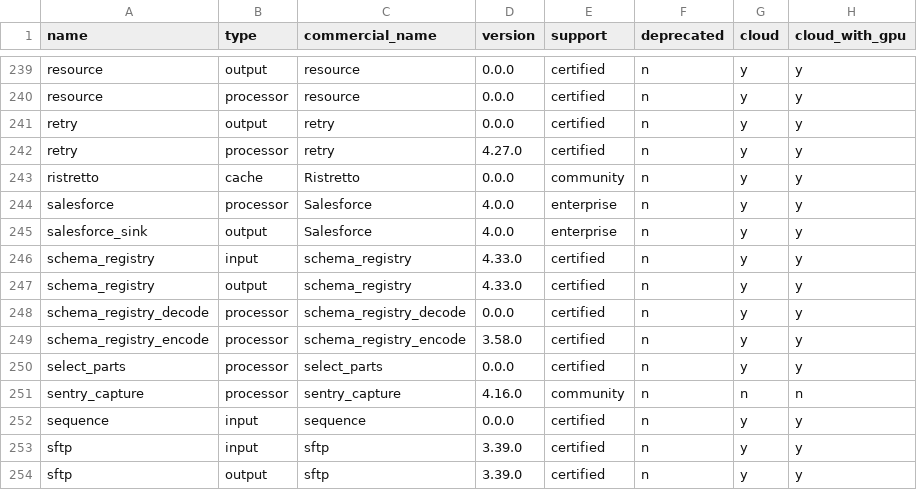
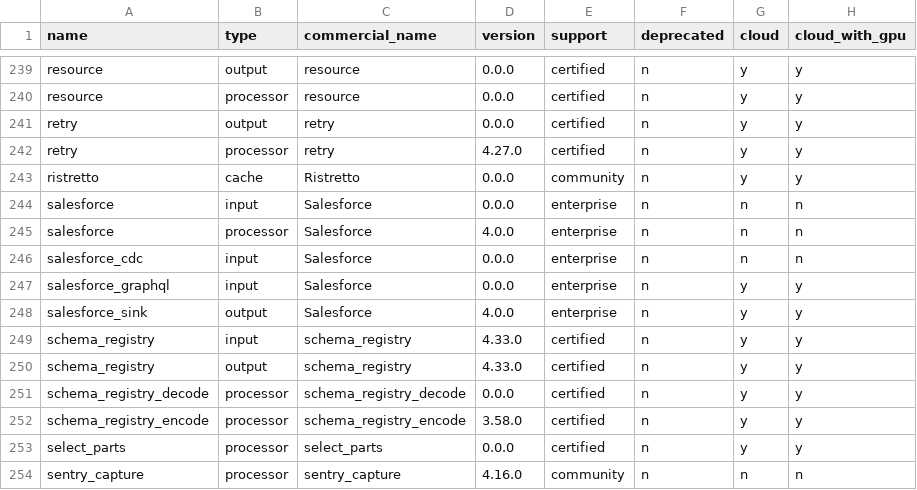
Before and after one commit to redpanda-data/connect, a CSV file: internal/plugins/info.csv, drawn as a sheet; only a part is shown, gaps mark what is left out; the shorter side is filled out with more unchanged rows.

Commit message:
salesforce: add salesforce inputs
Introduces salesforce input family:

- salesforce: extracts the SOQL builder into soql.go with tests and
  pulls SalesforceInputConfig parsing into a reusable struct.
- salesforce_graphql: extracts the config struct and introduces
  Bloblang-evaluated variables for the GraphQL query.
- salesforce_cdc: supports multiple topics on one Pub/Sub gRPC client
  (one Subscription per topic), accepts CDC sObject shorthand, full
  CDC paths, the /data/ChangeEvents firehose, and /event/* Platform
  Events. Introduces a snapshot-then-stream phase backed by REST and
  a durable per-topic replay-ID checkpoint (TopicReplays).

Adds integration tests and a RPCN_Test__e Platform Event definition
under app/objects for the SFDX scratch org used by the test suite.

```diff
--- a/internal/plugins/info.csv
+++ b/internal/plugins/info.csv
@@ -243,3 +243,6 @@ retry                     ,processor ,retry                     ,4.27.0  ,certif
 ristretto                 ,cache     ,Ristretto                 ,0.0.0   ,community  ,n          ,y     ,y
-salesforce                ,processor ,Salesforce                ,4.0.0   ,enterprise ,n          ,y     ,y
+salesforce                ,input     ,Salesforce                ,0.0.0   ,enterprise ,n          ,n     ,n
+salesforce                ,processor ,Salesforce                ,4.0.0   ,enterprise ,n          ,n     ,n
+salesforce_cdc            ,input     ,Salesforce                ,0.0.0   ,enterprise ,n          ,n     ,n
+salesforce_graphql        ,input     ,Salesforce                ,0.0.0   ,enterprise ,n          ,y     ,y
 salesforce_sink           ,output    ,Salesforce                ,4.0.0   ,enterprise ,n          ,y     ,y
```
Also changed, not shown: 17 other files.
